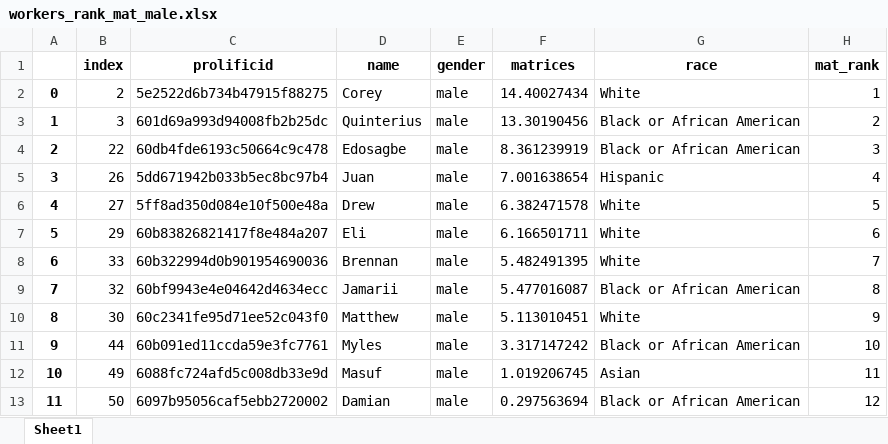
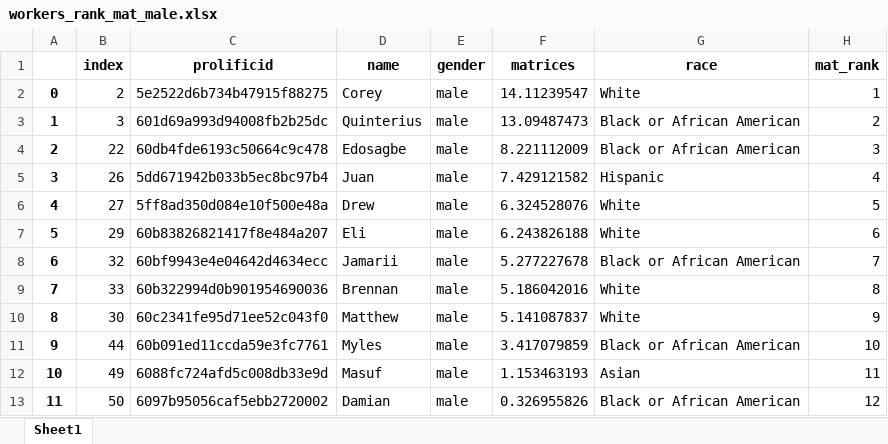
Before and after one commit to meyting/discrank, an Excel workbook: _static/global/rankrankings/workers_rank_mat_male.xlsx, sheet Sheet1, drawn as a sheet; values as stored, in another font and other column widths than the file's, no borders; the diff names each change by its address in the sheet, - before the commit and + after, or states it on an @@ line.

```diff
--- a/_static/global/rankrankings/workers_rank_mat_male.xlsx (sheet Sheet1)
+++ b/_static/global/rankrankings/workers_rank_mat_male.xlsx (sheet Sheet1)
-F2 (matrices): 14.40027434
+F2 (matrices): 14.11239547
-F3 (matrices): 13.30190456
+F3 (matrices): 13.09487473
-F4 (matrices): 8.361239919
+F4 (matrices): 8.221112009
-F5 (matrices): 7.001638654
+F5 (matrices): 7.429121582
-F6 (matrices): 6.382471578
+F6 (matrices): 6.324528076
-F7 (matrices): 6.166501711
+F7 (matrices): 6.243826188
-B8 (index): 33
+B8 (index): 32
-C8 (prolificid): 60b322994d0b901954690036
+C8 (prolificid): 60bf9943e4e04642d4634ecc
-D8 (name): Brennan
+D8 (name): Jamarii
-F8 (matrices): 5.482491395
+F8 (matrices): 5.277227678
-G8 (race): White
+G8 (race): Black or African American
-B9 (index): 32
+B9 (index): 33
-C9 (prolificid): 60bf9943e4e04642d4634ecc
+C9 (prolificid): 60b322994d0b901954690036
-D9 (name): Jamarii
+D9 (name): Brennan
-F9 (matrices): 5.477016087
+F9 (matrices): 5.186042016
-G9 (race): Black or African American
+G9 (race): White
-F10 (matrices): 5.113010451
+F10 (matrices): 5.141087837
-F11 (matrices): 3.317147242
+F11 (matrices): 3.417079859
-F12 (matrices): 1.019206745
+F12 (matrices): 1.153463193
-F13 (matrices): 0.297563694
+F13 (matrices): 0.326955826
```
Also changed, not shown: _static/global/binaryrankings/workers_rank_mat.xlsx, _static/global/rankrankings/workers_rank_mat.xlsx, 8 other files.
